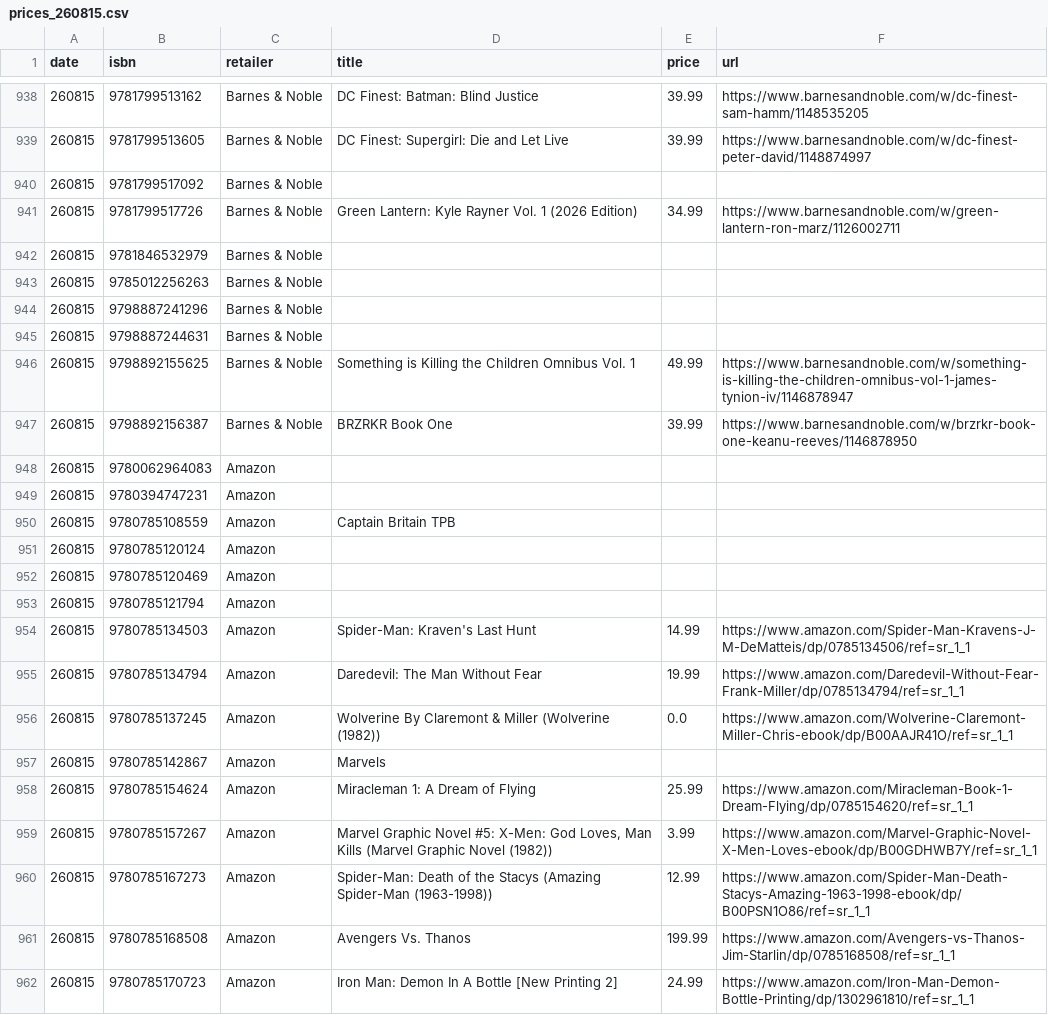
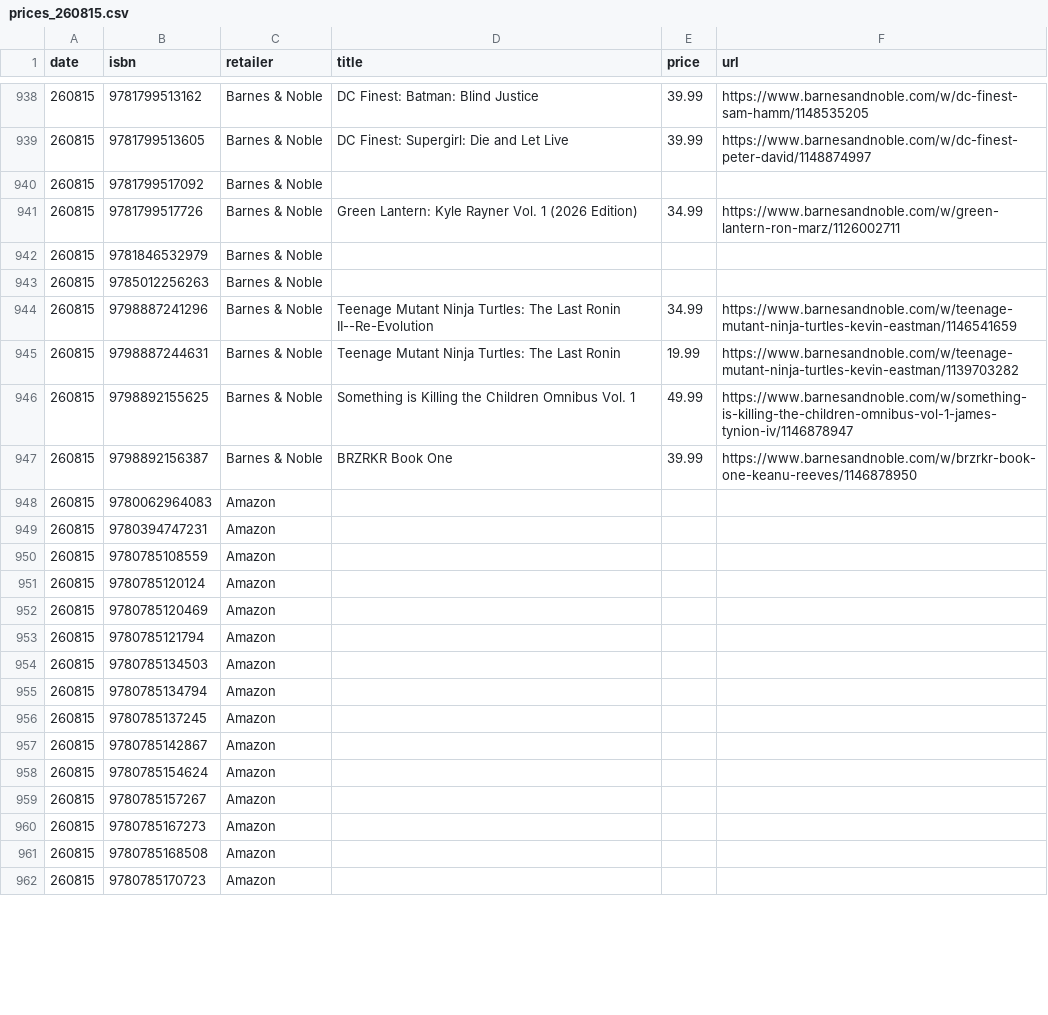
Before and after one commit to grayespinoza/graphic-novel-price-database, a CSV file: prices/prices_260815.csv, drawn as a sheet; only a part is shown, gaps mark what is left out; the diff covers the shown part only.

```diff
--- a/prices/prices_260815.csv
+++ b/prices/prices_260815.csv
@@ -943,4 +943,4 @@ date,isbn,retailer,title,price,url
 260815,9785012256263,Barnes & Noble,,,
-260815,9798887241296,Barnes & Noble,,,
-260815,9798887244631,Barnes & Noble,,,
+260815,9798887241296,Barnes & Noble,Teenage Mutant Ninja Turtles: The Last Ronin II--Re-Evolution,34.99,https://www.barnesandnoble.com/w/teenage-mutant-ninja-turtles-kevin-eastman/1146541659
+260815,9798887244631,Barnes & Noble,Teenage Mutant Ninja Turtles: The Last Ronin,19.99,https://www.barnesandnoble.com/w/teenage-mutant-ninja-turtles-kevin-eastman/1139703282
 260815,9798892155625,Barnes & Noble,Something is Killing the Children Omnibus Vol. 1,49.99,https://www.barnesandnoble.com/w/something-is-killing-the-children-omnibus-vol-1-james-tynion-iv/1146878947
@@ -949,3 +949,3 @@ date,isbn,retailer,title,price,url
 260815,9780394747231,Amazon,,,
-260815,9780785108559,Amazon,Captain Britain TPB,,
+260815,9780785108559,Amazon,,,
 260815,9780785120124,Amazon,,,
@@ -953,10 +953,10 @@ date,isbn,retailer,title,price,url
 260815,9780785121794,Amazon,,,
-260815,9780785134503,Amazon,Spider-Man: Kraven's Last Hunt,14.99,https://www.amazon.com/Spider-Man-Kravens-J-M-DeMatteis/dp/0785134506/ref=sr_1_1
-260815,9780785134794,Amazon,Daredevil: The Man Without Fear,19.99,https://www.amazon.com/Daredevil-Without-Fear-Frank-Miller/dp/0785134794/ref=sr_1_1
-260815,9780785137245,Amazon,Wolverine By Claremont & Miller (Wolverine (1982)),0.0,https://www.amazon.com/Wolverine-Claremont-Miller-Chris-ebook/dp/B00AAJR41O/ref=sr_1_1
-260815,9780785142867,Amazon,Marvels,,
-260815,9780785154624,Amazon,Miracleman 1: A Dream of Flying,25.99,https://www.amazon.com/Miracleman-Book-1-Dream-Flying/dp/0785154620/ref=sr_1_1
-260815,9780785157267,Amazon,"Marvel Graphic Novel #5: X-Men: God Loves, Man Kills (Marvel Graphic Novel (1982))",3.99,https://www.amazon.com/Marvel-Graphic-Novel-X-Men-Loves-ebook/dp/B00GDHWB7Y/ref=sr_1_1
-260815,9780785167273,Amazon,Spider-Man: Death of the Stacys (Amazing Spider-Man (1963-1998)),12.99,https://www.amazon.com/Spider-Man-Death-Stacys-Amazing-1963-1998-ebook/dp/B00PSN1O86/ref=sr_1_1
-260815,9780785168508,Amazon,Avengers Vs. Thanos,199.99,https://www.amazon.com/Avengers-vs-Thanos-Jim-Starlin/dp/0785168508/ref=sr_1_1
-260815,9780785170723,Amazon,Iron Man: Demon In A Bottle [New Printing 2],24.99,https://www.amazon.com/Iron-Man-Demon-Bottle-Printing/dp/1302961810/ref=sr_1_1
+260815,9780785134503,Amazon,,,
+260815,9780785134794,Amazon,,,
+260815,9780785137245,Amazon,,,
+260815,9780785142867,Amazon,,,
+260815,9780785154624,Amazon,,,
+260815,9780785157267,Amazon,,,
+260815,9780785167273,Amazon,,,
+260815,9780785168508,Amazon,,,
+260815,9780785170723,Amazon,,,
```
Also changed, not shown: 136 edited cells elsewhere in this file.
